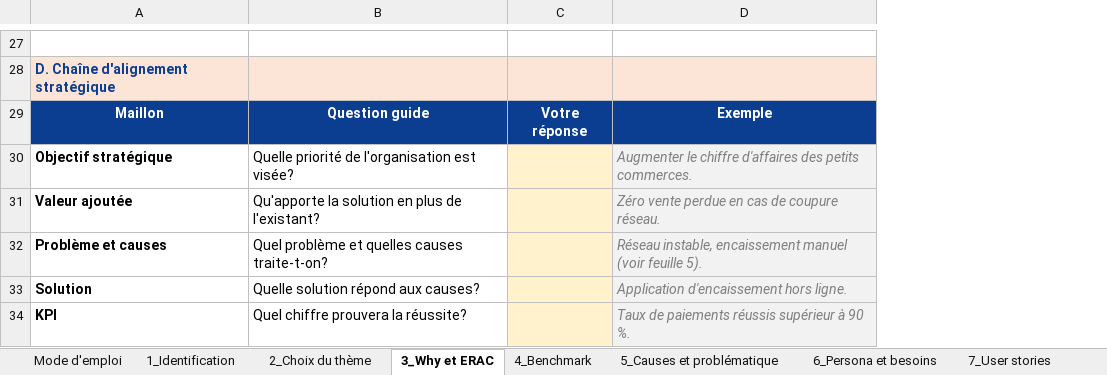
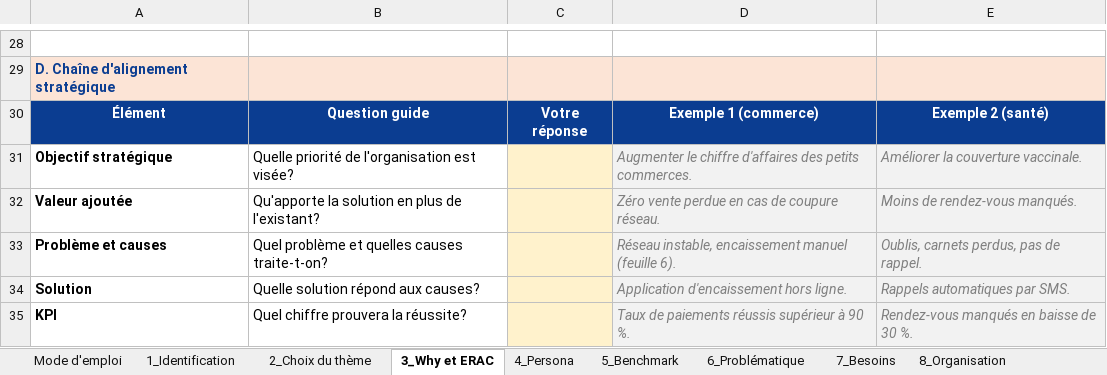
Before and after one commit to tanguy-kabore/cours-innovation-digitale, an Excel workbook: cours/canevas_projet_innovation.xlsx, sheet 3_Why et ERAC, drawn as a sheet; only a part is shown, gaps mark what is left out; values as stored, in another font and other column widths than the file's, no borders; addresses are those after the commit; the diff covers the shown part only; the diff names each change by its address in the sheet, - before the commit and + after, or states it on an @@ line.

```diff
--- a/cours/canevas_projet_innovation.xlsx (sheet 3_Why et ERAC)
+++ b/cours/canevas_projet_innovation.xlsx (sheet 3_Why et ERAC)
-sheet tab: 4_Benchmark
+sheet tab: 4_Persona
-sheet tab: 5_Causes et problématique
+sheet tab: 5_Benchmark
-sheet tab: 6_Persona et besoins
+sheet tab: 6_Problématique
-sheet tab: 7_User stories
+sheet tab: 7_Besoins
+column E, rows 30-35: Exemple 2 (santé) | Améliorer la couverture vaccinale. | Moins de rendez-vous manqués. | Oublis, carnets perdus, pas de rappel. | Rappels automatiques par SMS. | Rendez-vous manqués en baisse de 30 %.
-A30: Maillon
+A30: Élément
-D30: Exemple
+D30: Exemple 1 (commerce)
-D33: …encaissement manuel (voir feuille 5).
+D33: …encaissement manuel (feuille 6).
```
Also changed, not shown: 1 added row, 12 edited cells, cell formats and merged cells elsewhere in this sheet, sheet 9_Choix techniques, sheet 8_Organisation, sheet 6_Problématique, sheet Mode d'emploi, sheet 4_Persona, sheet 7_Besoins, 3 more sheets, other sheet tabs, formulas that keep their value, 2 other files.
